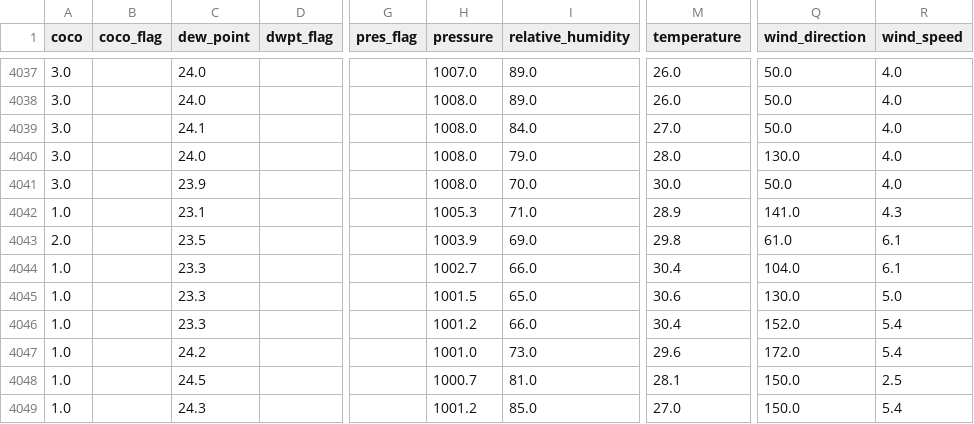
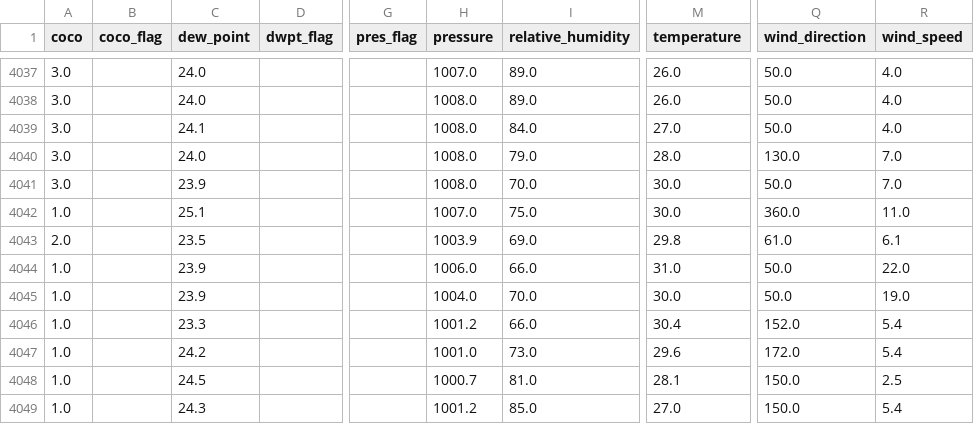
Before and after one commit to adeelkh21/AQI-forecasting-10Pearls, a CSV file: data_repositories/historical_data/raw/weather_data.csv, drawn as a sheet; only a part is shown, gaps mark what is left out; the diff names each change by its address in the sheet, - before the commit and + after, or states it on an @@ line.

```diff
--- a/data_repositories/historical_data/raw/weather_data.csv
+++ b/data_repositories/historical_data/raw/weather_data.csv
-R4040:R4041 (wind_speed): 4.0
+R4040:R4041 (wind_speed): 7.0
-C4042 (dew_point): 23.1
+C4042 (dew_point): 25.1
-H4042 (pressure): 1005.3
+H4042 (pressure): 1007.0
-I4042 (relative_humidity): 71.0
+I4042 (relative_humidity): 75.0
-M4042 (temperature): 28.9
+M4042 (temperature): 30.0
-Q4042 (wind_direction): 141.0
+Q4042 (wind_direction): 360.0
-R4042 (wind_speed): 4.3
+R4042 (wind_speed): 11.0
-C4044:C4045 (dew_point): 23.3
+C4044:C4045 (dew_point): 23.9
-H4044 (pressure): 1002.7
+H4044 (pressure): 1006.0
-M4044 (temperature): 30.4
+M4044 (temperature): 31.0
-Q4044 (wind_direction): 104.0
+Q4044 (wind_direction): 50.0
-R4044 (wind_speed): 6.1
+R4044 (wind_speed): 22.0
-H4045 (pressure): 1001.5
+H4045 (pressure): 1004.0
-I4045 (relative_humidity): 65.0
+I4045 (relative_humidity): 70.0
-M4045 (temperature): 30.6
+M4045 (temperature): 30.0
-Q4045 (wind_direction): 130.0
+Q4045 (wind_direction): 50.0
-R4045 (wind_speed): 5.0
+R4045 (wind_speed): 19.0
```
Also changed, not shown: data_repositories/features/phase1_fixed_feature_importance.csv, data_repositories/historical_data/processed/merged_data.csv, 8 other files.
